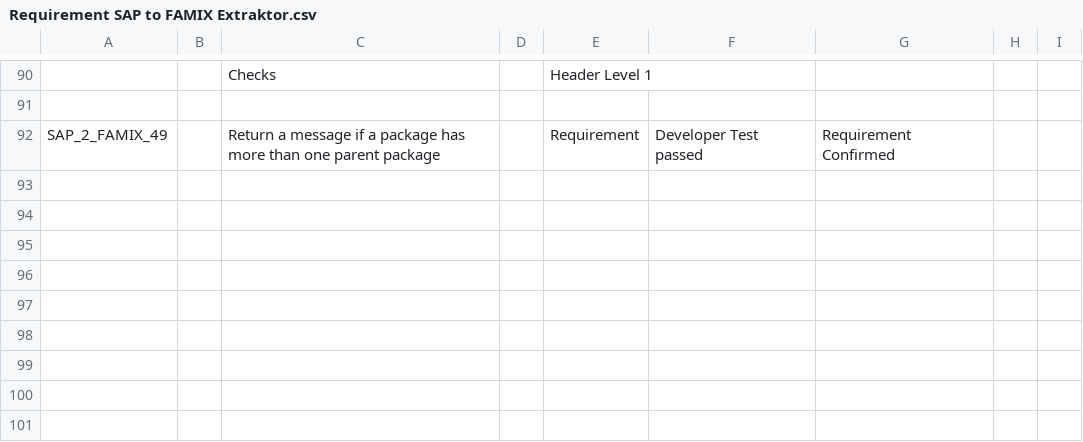
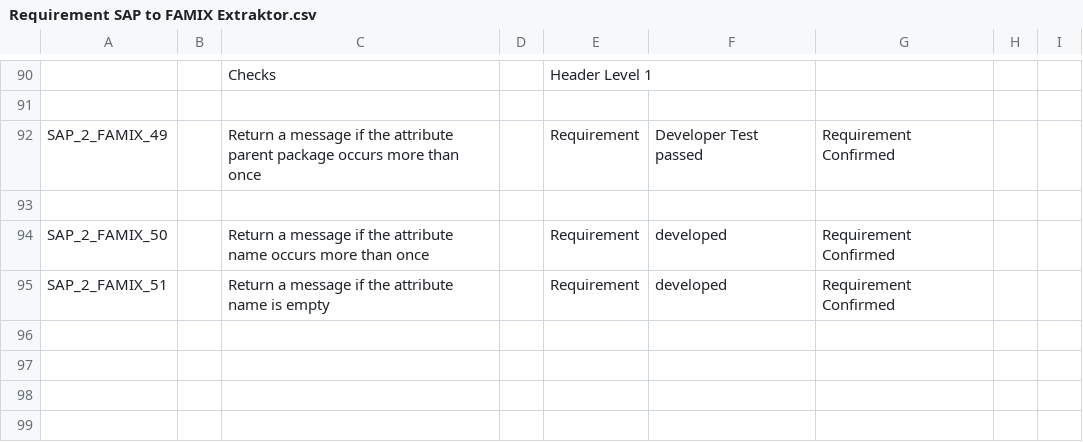
Before and after one commit to SAP2Moose/SAP2Moose, a CSV file: Requirement SAP to FAMIX Extraktor.csv, drawn as a sheet; only a part is shown, gaps mark what is left out; the shorter side is filled out with more unchanged rows; the diff names each change by its address in the sheet, - before the commit and + after, or states it on an @@ line.

Commit message:
Issue24 Error if attribute name is empty or occurs more than once

```diff
--- a/Requirement SAP to FAMIX Extraktor.csv
+++ b/Requirement SAP to FAMIX Extraktor.csv
-C92: …message if a package has more than one parent package
+C92: …message if the attribute parent package occurs more than once
-row 94: (empty)
+row 94: SAP_2_FAMIX_50 |  | Return a message if the attribute name occurs more than once |  | Requirement | developed | Requirement Confirmed
-row 95: (empty)
+row 95: SAP_2_FAMIX_51 |  | Return a message if the attribute name is empty |  | Requirement | developed | Requirement Confirmed
```
Also changed, not shown: 1 other file.
